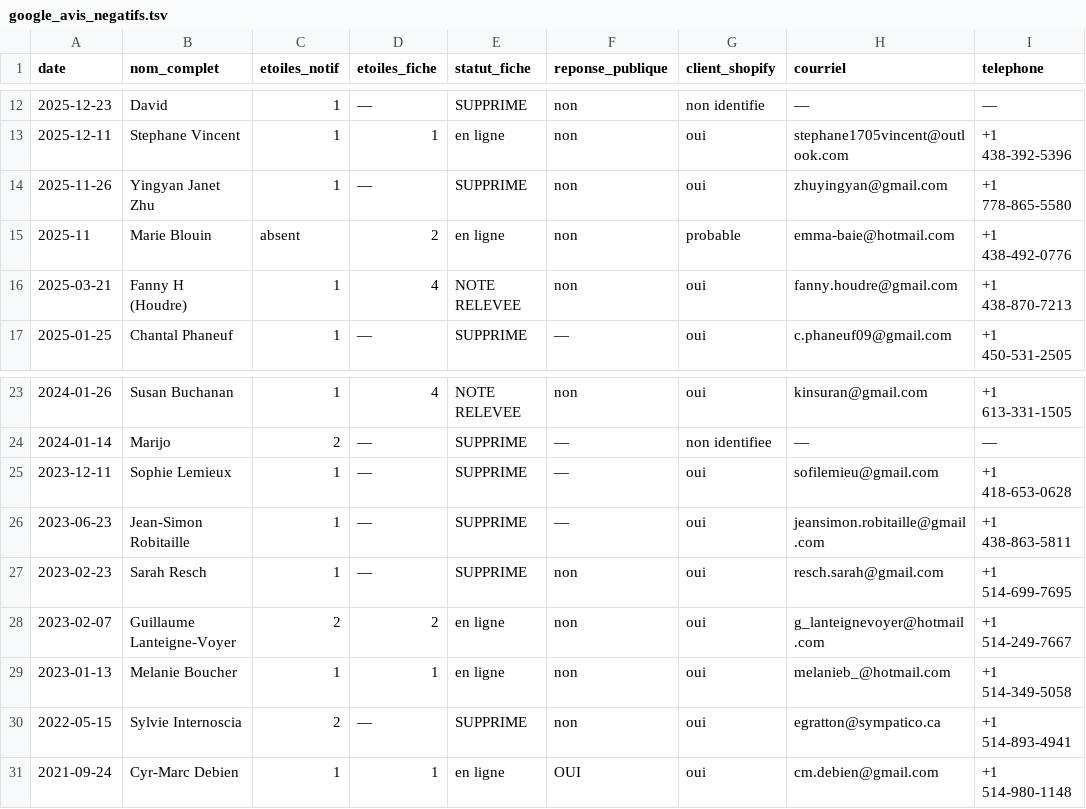
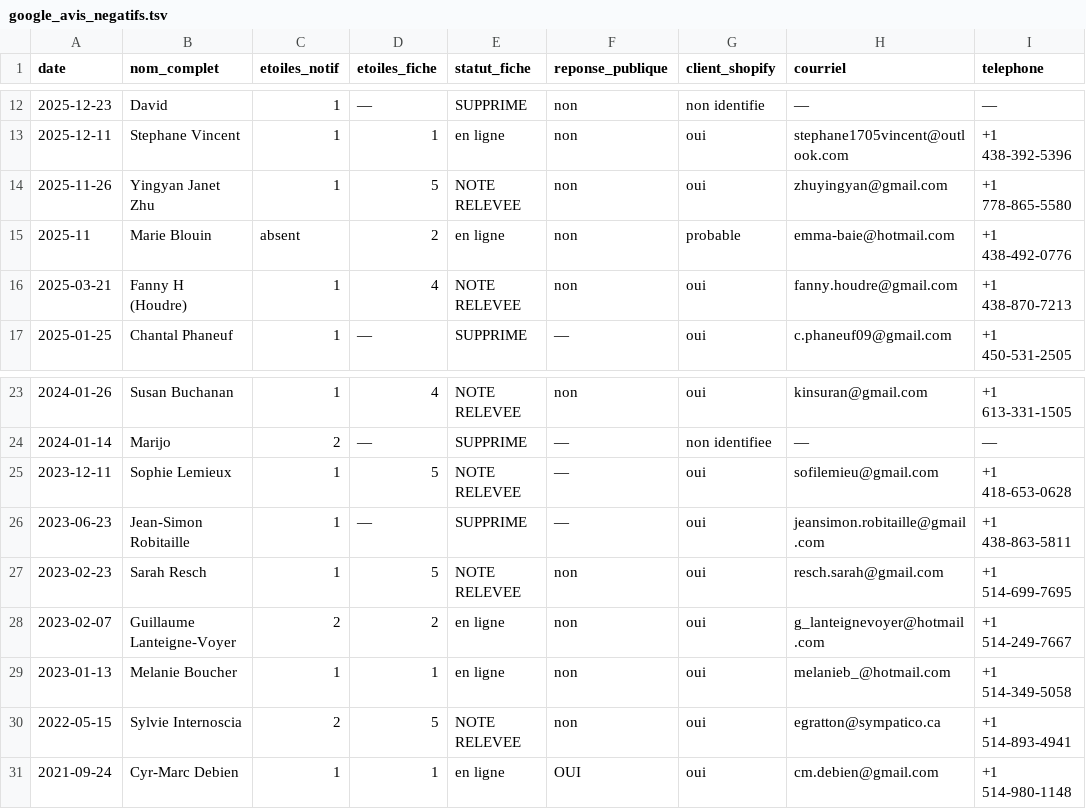
Before and after one commit to lasclay/missive-automations, a TSV file: avis-negatifs/google_avis_negatifs.tsv, drawn as a sheet; only a part is shown, gaps mark what is left out; the diff names each change by its address in the sheet, - before the commit and + after, or states it on an @@ line.

```diff
--- a/avis-negatifs/google_avis_negatifs.tsv
+++ b/avis-negatifs/google_avis_negatifs.tsv
-D14 (etoiles_fiche): —
+D14 (etoiles_fiche): 5
-E14 (statut_fiche): SUPPRIME
+E14 (statut_fiche): NOTE RELEVEE
-D25 (etoiles_fiche): —
+D25 (etoiles_fiche): 5
-E25 (statut_fiche): SUPPRIME
+E25 (statut_fiche): NOTE RELEVEE
-D27 (etoiles_fiche): —
+D27 (etoiles_fiche): 5
-E27 (statut_fiche): SUPPRIME
+E27 (statut_fiche): NOTE RELEVEE
-D30 (etoiles_fiche): —
+D30 (etoiles_fiche): 5
-E30 (statut_fiche): SUPPRIME
+E30 (statut_fiche): NOTE RELEVEE
```
Also changed, not shown: 4 other files.
